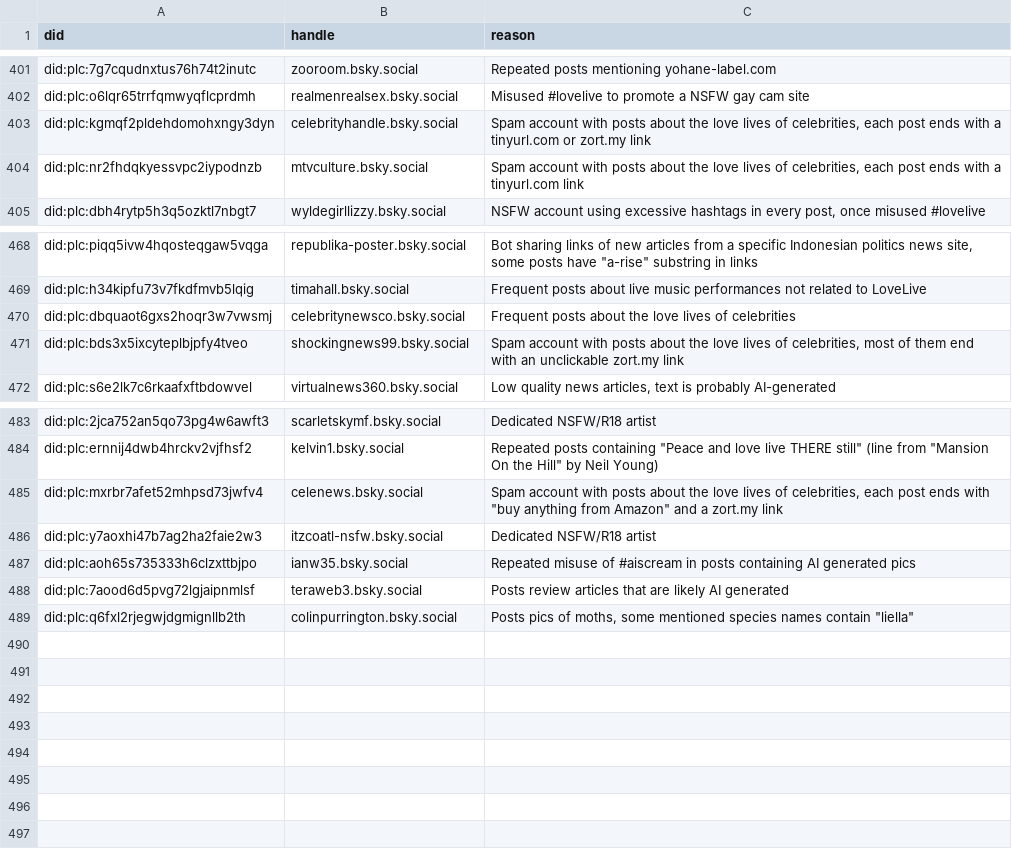
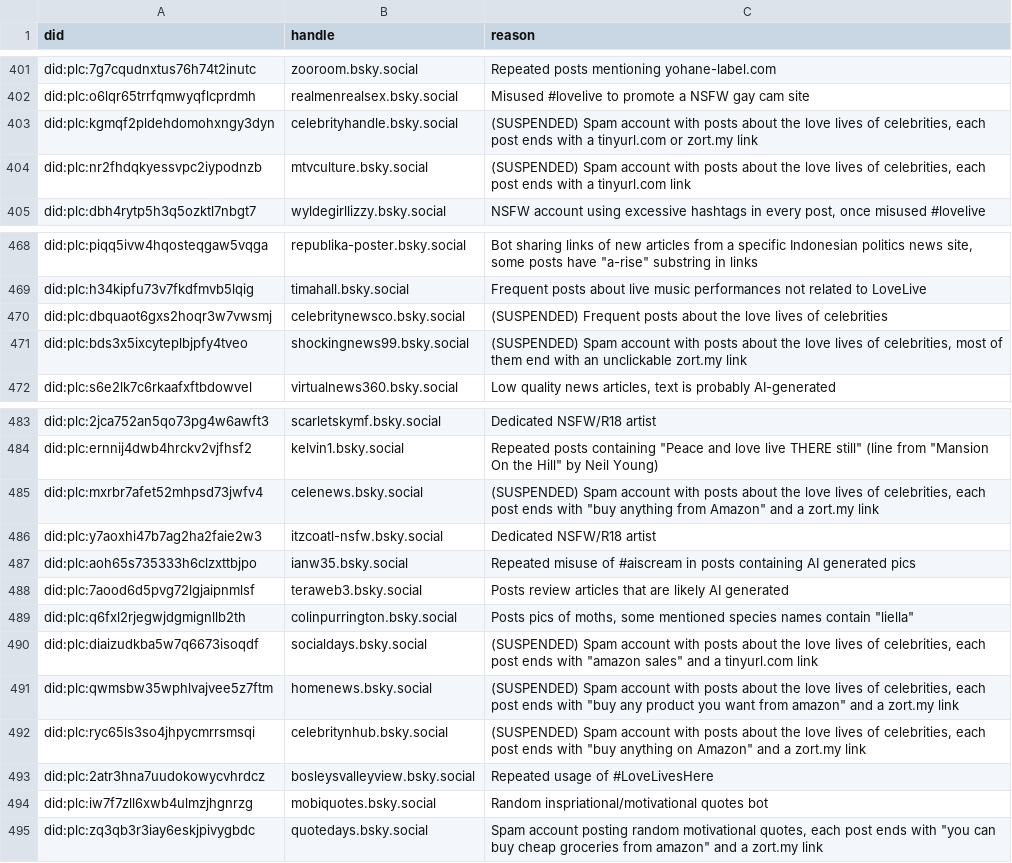
Before and after one commit to p1timmy/bsky-feeds, a CSV file: lists/lovelive_ignore_users.csv, drawn as a sheet; only a part is shown, gaps mark what is left out.

Commit message:
Add/update mostly bots in LoveLive! feed ignore userlist

```diff
--- a/lists/lovelive_ignore_users.csv
+++ b/lists/lovelive_ignore_users.csv
@@ -402,4 +402,4 @@ did:plc:7g7cqudnxtus76h74t2inutc,zooroom.bsky.social,"Repeated posts mentioning
 did:plc:o6lqr65trrfqmwyqflcprdmh,realmenrealsex.bsky.social,"Misused #lovelive to promote a NSFW gay cam site"
-did:plc:kgmqf2pldehdomohxngy3dyn,celebrityhandle.bsky.social,"Spam account with posts about the love lives of celebrities, each post ends with a tinyurl.com or zort.my link"
-did:plc:nr2fhdqkyessvpc2iypodnzb,mtvculture.bsky.social,"Spam account with posts about the love lives of celebrities, each post ends with a tinyurl.com link"
+did:plc:kgmqf2pldehdomohxngy3dyn,celebrityhandle.bsky.social,"(SUSPENDED) Spam account with posts about the love lives of celebrities, each post ends with a tinyurl.com or zort.my link"
+did:plc:nr2fhdqkyessvpc2iypodnzb,mtvculture.bsky.social,"(SUSPENDED) Spam account with posts about the love lives of celebrities, each post ends with a tinyurl.com link"
 did:plc:dbh4rytp5h3q5ozktl7nbgt7,wyldegirllizzy.bsky.social,"NSFW account using excessive hashtags in every post, once misused #lovelive"
@@ -469,4 +469,4 @@ did:plc:piqq5ivw4hqosteqgaw5vqga,republika-poster.bsky.social,"Bot sharing links
 did:plc:h34kipfu73v7fkdfmvb5lqig,timahall.bsky.social,"Frequent posts about live music performances not related to LoveLive"
-did:plc:dbquaot6gxs2hoqr3w7vwsmj,celebritynewsco.bsky.social,"Frequent posts about the love lives of celebrities"
-did:plc:bds3x5ixcyteplbjpfy4tveo,shockingnews99.bsky.social,"Spam account with posts about the love lives of celebrities, most of them end with an unclickable zort.my link"
+did:plc:dbquaot6gxs2hoqr3w7vwsmj,celebritynewsco.bsky.social,"(SUSPENDED) Frequent posts about the love lives of celebrities"
+did:plc:bds3x5ixcyteplbjpfy4tveo,shockingnews99.bsky.social,"(SUSPENDED) Spam account with posts about the love lives of celebrities, most of them end with an unclickable zort.my link"
 did:plc:s6e2lk7c6rkaafxftbdowvel,virtualnews360.bsky.social,"Low quality news articles, text is probably AI-generated"
@@ -484,3 +484,3 @@ did:plc:2jca752an5qo73pg4w6awft3,scarletskymf.bsky.social,"Dedicated NSFW/R18 ar
 did:plc:ernnij4dwb4hrckv2vjfhsf2,kelvin1.bsky.social,"Repeated posts containing ""Peace and love live THERE still"" (line from ""Mansion On the Hill"" by Neil Young)"
-did:plc:mxrbr7afet52mhpsd73jwfv4,celenews.bsky.social,"Spam account with posts about the love lives of celebrities, each post ends with ""buy anything from Amazon"" and a zort.my link"
+did:plc:mxrbr7afet52mhpsd73jwfv4,celenews.bsky.social,"(SUSPENDED) Spam account with posts about the love lives of celebrities, each post ends with ""buy anything from Amazon"" and a zort.my link"
 did:plc:y7aoxhi47b7ag2ha2faie2w3,itzcoatl-nsfw.bsky.social,"Dedicated NSFW/R18 artist"
@@ -489 +489,7 @@ did:plc:7aood6d5pvg72lgjaipnmlsf,teraweb3.bsky.social,"Posts review articles tha
 did:plc:q6fxl2rjegwjdgmignllb2th,colinpurrington.bsky.social,"Posts pics of moths, some mentioned species names contain ""liella"""
+did:plc:diaizudkba5w7q6673isoqdf,socialdays.bsky.social,"(SUSPENDED) Spam account with posts about the love lives of celebrities, each post ends with ""amazon sales"" and a tinyurl.com link"
+did:plc:qwmsbw35wphlvajvee5z7ftm,homenews.bsky.social,"(SUSPENDED) Spam account with posts about the love lives of celebrities, each post ends with ""buy any product you want from amazon"" and a zort.my link"
+did:plc:ryc65ls3so4jhpycmrrsmsqi,celebritynhub.bsky.social,"(SUSPENDED) Spam account with posts about the love lives of celebrities, each post ends with ""buy anything on Amazon"" and a zort.my link"
+did:plc:2atr3hna7uudokowycvhrdcz,bosleysvalleyview.bsky.social,"Repeated usage of #LoveLivesHere"
+did:plc:iw7f7zll6xwb4ulmzjhgnrzg,mobiquotes.bsky.social,"Random inspriational/motivational quotes bot"
+did:plc:zq3qb3r3iay6eskjpivygbdc,quotedays.bsky.social,"Spam account posting random motivational quotes, each post ends with ""you can buy cheap groceries from amazon"" and a zort.my link"
```
